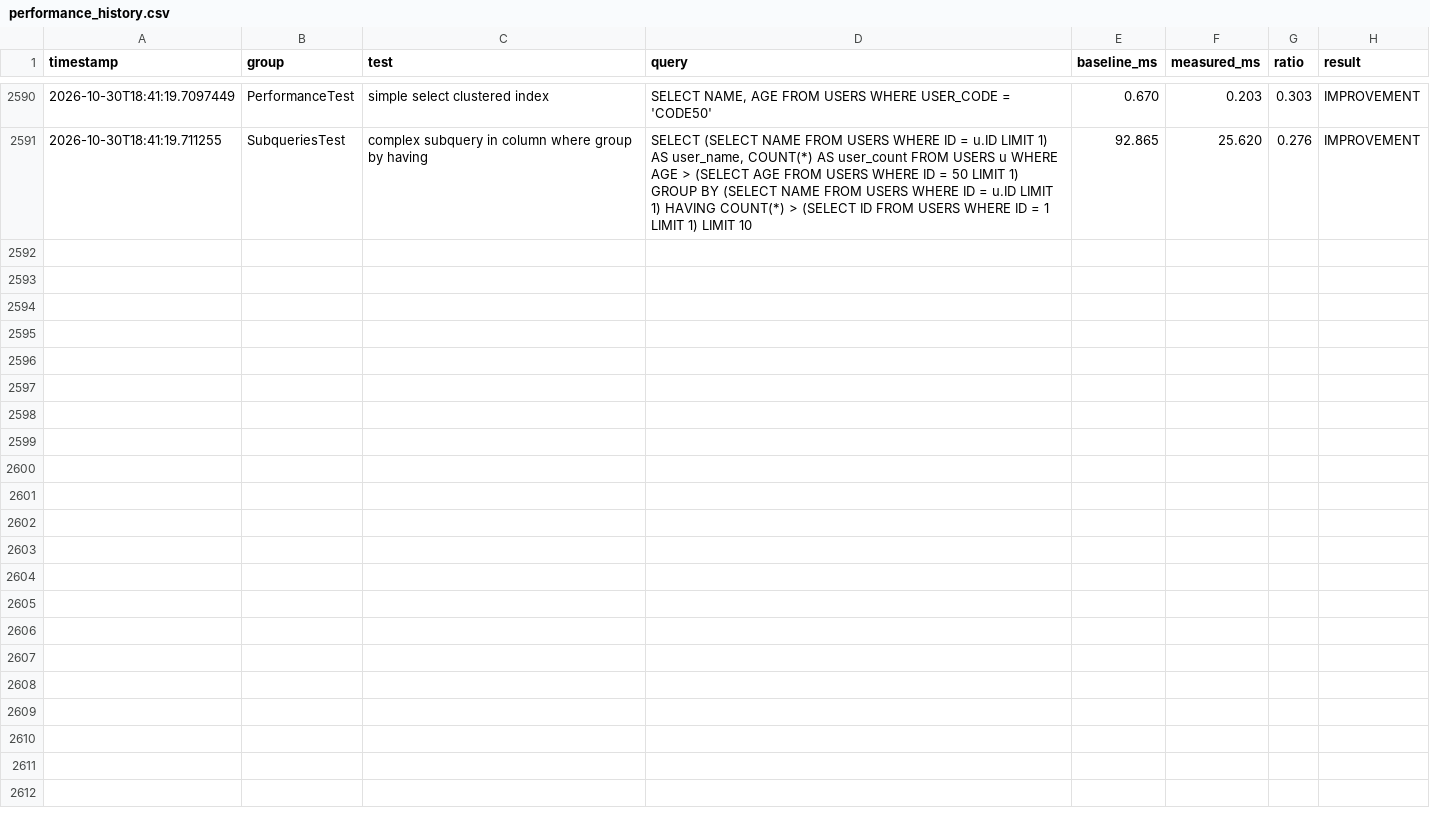
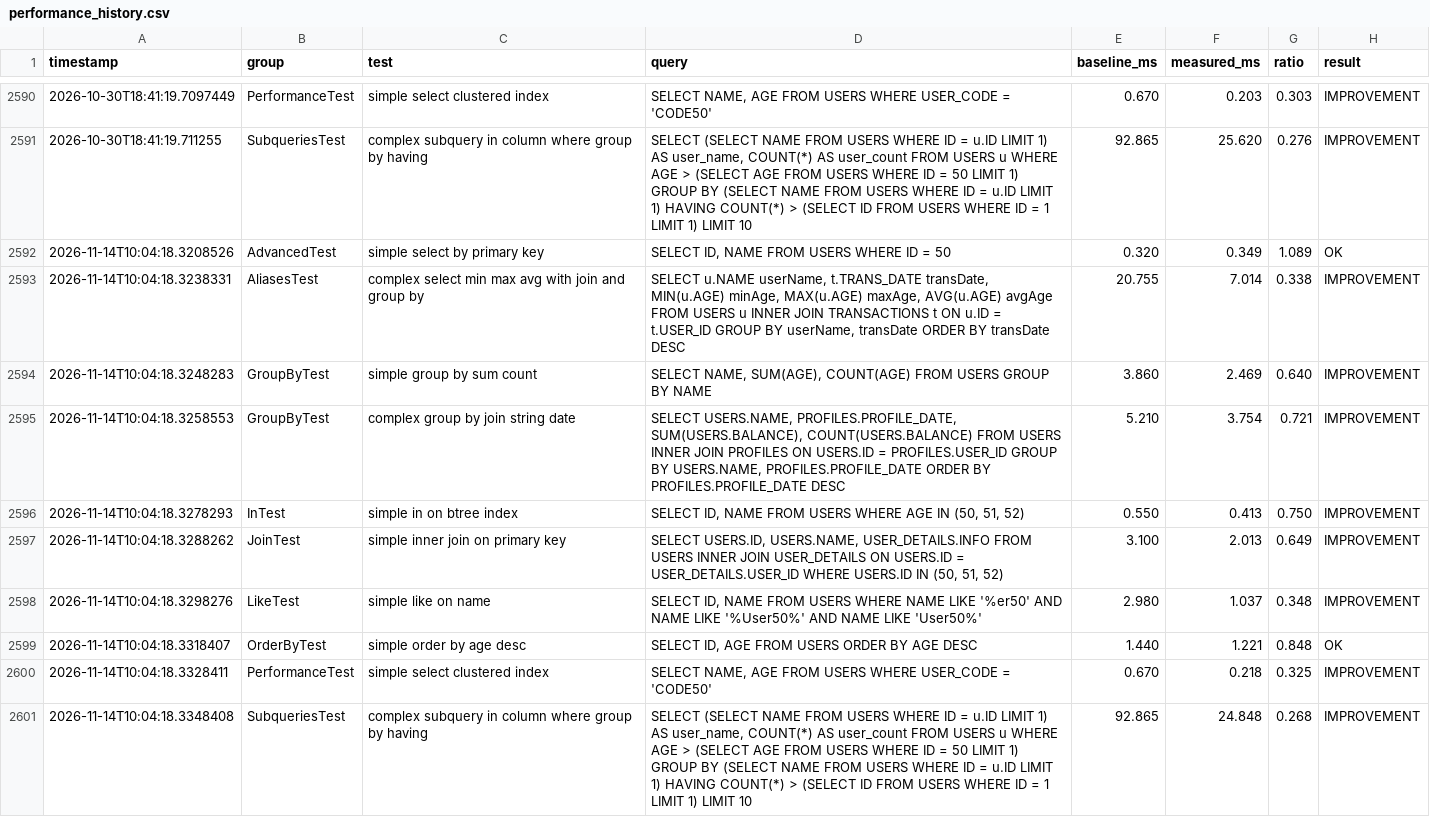
Before and after one commit to Reider85/dieseldb, a CSV file: analytics/performance_history.csv, drawn as a sheet; only a part is shown, gaps mark what is left out.

Commit message:
3.4.37 Fix JSON nested mode tests and improve nested mode handling
- Fix JsonlNestedModeTest#sqlJsonPathProjectionExtractsLeafInJsonColumnMode by ensuring JSON path extraction works correctly in JSON_COLUMN mode
- Fix JsonlNestedModeTest#sqlDottedLeafWhereFindsRowsInFlattenMode by ensuring FLATTEN mode works correctly with dotted column names
- Modify ConditionEvaluator.java to accept and use JsonParserConfig parameter instead of creating default one
- Update DeleteQuery.java and UpdateQuery.java to pass JsonParserConfig from table storage to ConditionEvaluator
- Enhance SelectQuery.resolveRowValue method to handle both JSON_COLUMN and FLATTEN modes correctly
- In JSON_COLUMN mode: strip table prefix and use JSON path extraction
- In FLATTEN mode: check for exact column matches with and without table prefix
- Add proper handling for column names with table prefixes in both modes
- Clean up debug logging and ensure no regressions in JsonlNestedModeTest (10/0 tests passing)

```diff
--- a/analytics/performance_history.csv
+++ b/analytics/performance_history.csv
@@ -2591 +2591,11 @@
 2026-10-30T18:41:19.711255,SubqueriesTest,complex subquery in column where group by having,"SELECT (SELECT NAME FROM USERS WHERE ID = u.ID LIMIT 1) AS user_name, COUNT(*) AS user_count FROM USERS u WHERE AGE > (SELECT AGE FROM USERS WHERE ID = 50 LIMIT 1) GROUP BY (SELECT NAME FROM USERS WHERE ID = u.ID LIMIT 1) HAVING COUNT(*) > (SELECT ID FROM USERS WHERE ID = 1 LIMIT 1) LIMIT 10",92.865,25.620,0.276,IMPROVEMENT
+2026-11-14T10:04:18.3208526,AdvancedTest,simple select by primary key,"SELECT ID, NAME FROM USERS WHERE ID = 50",0.320,0.349,1.089,OK
+2026-11-14T10:04:18.3238331,AliasesTest,complex select min max avg with join and group by,"SELECT u.NAME userName, t.TRANS_DATE transDate, MIN(u.AGE) minAge, MAX(u.AGE) maxAge, AVG(u.AGE) avgAge FROM USERS u INNER JOIN TRANSACTIONS t ON u.ID = t.USER_ID GROUP BY userName, transDate ORDER BY transDate DESC",20.755,7.014,0.338,IMPROVEMENT
+2026-11-14T10:04:18.3248283,GroupByTest,simple group by sum count,"SELECT NAME, SUM(AGE), COUNT(AGE) FROM USERS GROUP BY NAME",3.860,2.469,0.640,IMPROVEMENT
+2026-11-14T10:04:18.3258553,GroupByTest,complex group by join string date,"SELECT USERS.NAME, PROFILES.PROFILE_DATE, SUM(USERS.BALANCE), COUNT(USERS.BALANCE) FROM USERS INNER JOIN PROFILES ON USERS.ID = PROFILES.USER_ID GROUP BY USERS.NAME, PROFILES.PROFILE_DATE ORDER BY PROFILES.PROFILE_DATE DESC",5.210,3.754,0.721,IMPROVEMENT
+2026-11-14T10:04:18.3278293,InTest,simple in on btree index,"SELECT ID, NAME FROM USERS WHERE AGE IN (50, 51, 52)",0.550,0.413,0.750,IMPROVEMENT
+2026-11-14T10:04:18.3288262,JoinTest,simple inner join on primary key,"SELECT USERS.ID, USERS.NAME, USER_DETAILS.INFO FROM USERS INNER JOIN USER_DETAILS ON USERS.ID = USER_DETAILS.USER_ID WHERE USERS.ID IN (50, 51, 52)",3.100,2.013,0.649,IMPROVEMENT
+2026-11-14T10:04:18.3298276,LikeTest,simple like on name,"SELECT ID, NAME FROM USERS WHERE NAME LIKE '%er50' AND NAME LIKE '%User50%' AND NAME LIKE 'User50%'",2.980,1.037,0.348,IMPROVEMENT
+2026-11-14T10:04:18.3318407,OrderByTest,simple order by age desc,"SELECT ID, AGE FROM USERS ORDER BY AGE DESC",1.440,1.221,0.848,OK
+2026-11-14T10:04:18.3328411,PerformanceTest,simple select clustered index,"SELECT NAME, AGE FROM USERS WHERE USER_CODE = 'CODE50'",0.670,0.218,0.325,IMPROVEMENT
+2026-11-14T10:04:18.3348408,SubqueriesTest,complex subquery in column where group by having,"SELECT (SELECT NAME FROM USERS WHERE ID = u.ID LIMIT 1) AS user_name, COUNT(*) AS user_count FROM USERS u WHERE AGE > (SELECT AGE FROM USERS WHERE ID = 50 LIMIT 1) GROUP BY (SELECT NAME FROM USERS WHERE ID = u.ID LIMIT 1) HAVING COUNT(*) > (SELECT ID FROM USERS WHERE ID = 1 LIMIT 1) LIMIT 10",92.865,24.848,0.268,IMPROVEMENT
```
Also changed, not shown: 22 other files.
